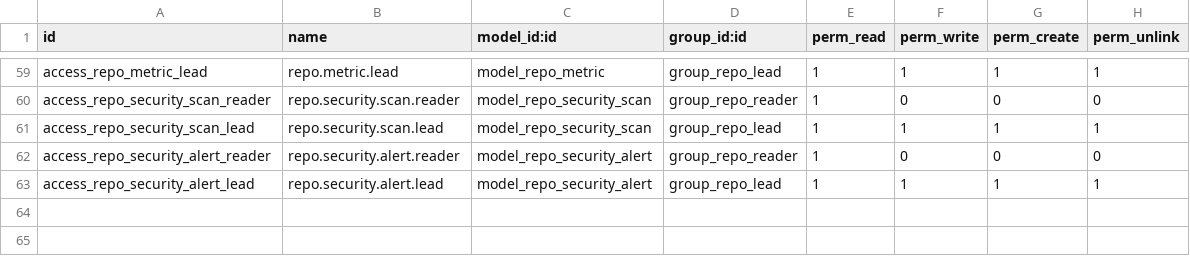
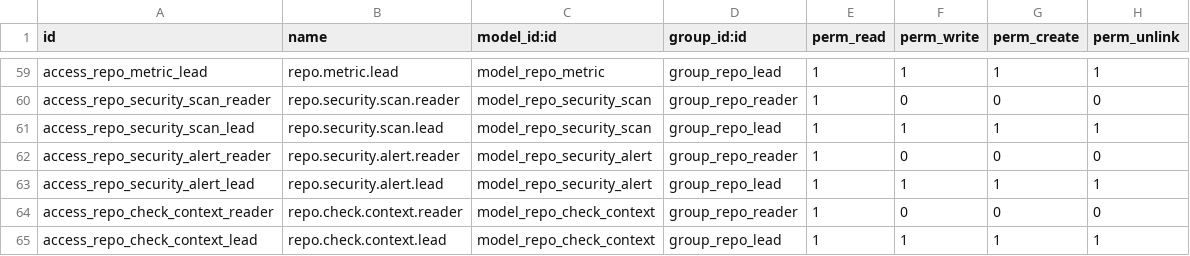
Before and after one commit to primateuy/primate_repo_manager, a CSV file: primate_repo_manager/security/ir.model.access.csv, drawn as a sheet; only a part is shown, gaps mark what is left out.

```diff
--- a/primate_repo_manager/security/ir.model.access.csv
+++ b/primate_repo_manager/security/ir.model.access.csv
@@ -63 +63,3 @@ access_repo_security_alert_reader,repo.security.alert.reader,model_repo_security
 access_repo_security_alert_lead,repo.security.alert.lead,model_repo_security_alert,group_repo_lead,1,1,1,1
+access_repo_check_context_reader,repo.check.context.reader,model_repo_check_context,group_repo_reader,1,0,0,0
+access_repo_check_context_lead,repo.check.context.lead,model_repo_check_context,group_repo_lead,1,1,1,1
```
Also changed, not shown: 11 other files.
